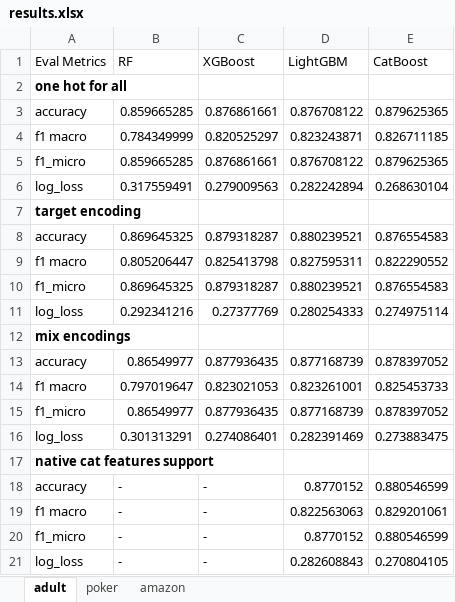
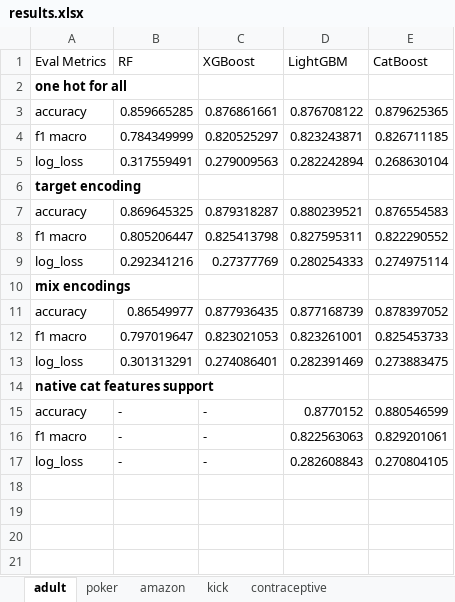
Before and after one commit to mohannishant6/MSc-Thesis, an Excel workbook: review_docs/results.xlsx, sheet adult, drawn as a sheet; values as stored, in another font and other column widths than the file's, no borders; conditional formats not drawn; the diff names each change by its address in the sheet, - before the commit and + after, or states it on an @@ line.

```diff
--- a/review_docs/results.xlsx (sheet adult)
+++ b/review_docs/results.xlsx (sheet adult)
+sheet tab: kick
+sheet tab: contraceptive
-row 5: f1_micro | 0.859665285 | 0.876861661 | 0.876708122 | 0.879625365
-row 10: f1_micro | 0.869645325 | 0.879318287 | 0.880239521 | 0.876554583
-row 15: f1_micro | 0.86549977 | 0.877936435 | 0.877168739 | 0.878397052
-row 20: f1_micro | - | - | 0.8770152 | 0.880546599
```
Also changed, not shown: sheet amazon, sheet poker, other sheet tabs, 4 other files.
